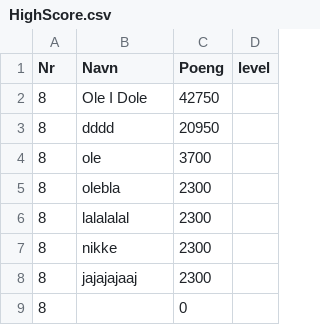
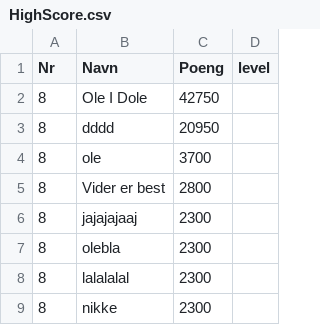
Before and after one commit to supervidar/Spill-Software-engineering, a CSV file: spillprosjekt2/HighScore.csv, drawn as a sheet; removed rows and columns are numbered as before the commit, all else as after; the diff names each change by its address in the sheet, - before the commit and + after, or states it on an @@ line.

Commit message:
jajaa

```diff
--- a/spillprosjekt2/HighScore.csv
+++ b/spillprosjekt2/HighScore.csv
+row 5: 8 | Vider er best | 2800
@@ row 8 moved to row 6: 8 @@
-row 9: 8 |  | 0
```
